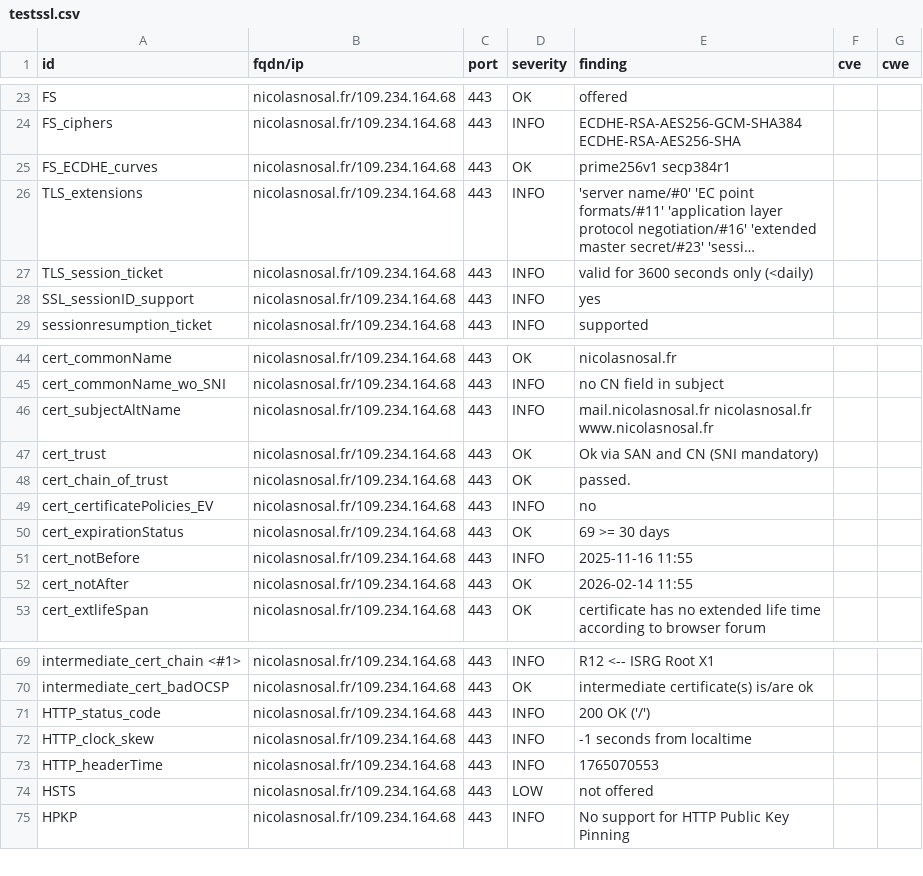
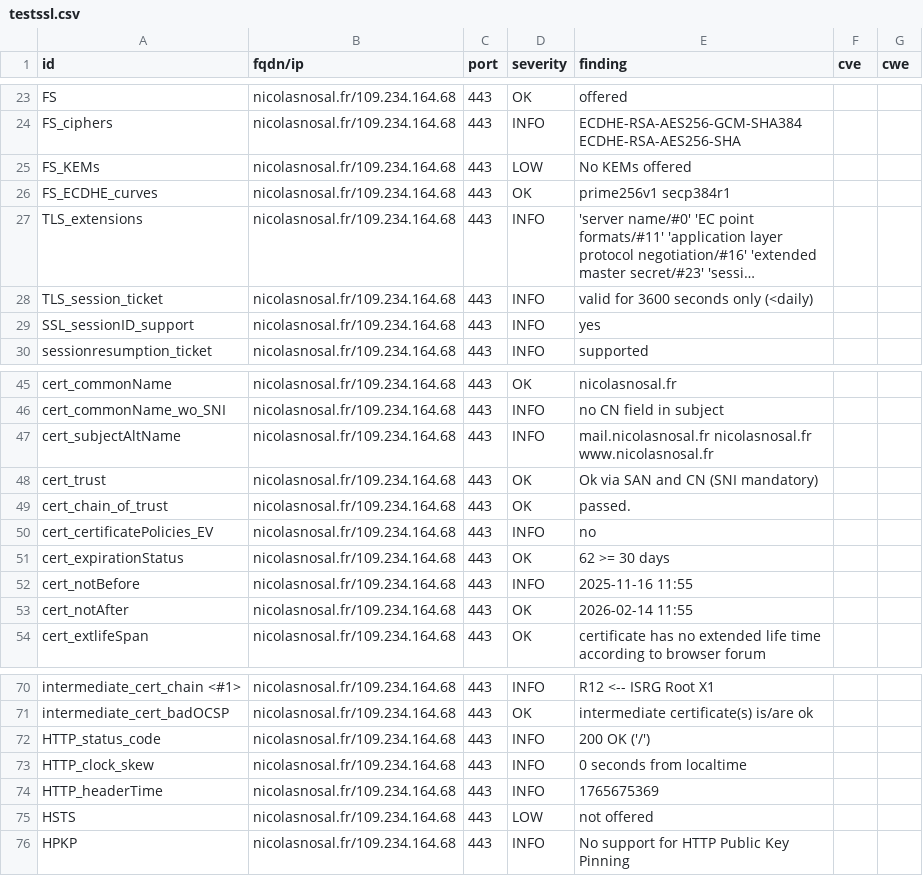
Before and after one commit to nnosal/dashlord, a CSV file: results/aHR0cHM6Ly9uaWNvbGFzbm9zYWwuZnIv/testssl.csv, drawn as a sheet; only a part is shown, gaps mark what is left out; long unchanged cells end in ….

```diff
--- a/results/aHR0cHM6Ly9uaWNvbGFzbm9zYWwuZnIv/testssl.csv
+++ b/results/aHR0cHM6Ly9uaWNvbGFzbm9zYWwuZnIv/testssl.csv
@@ -24,2 +24,3 @@
 "FS_ciphers","nicolasnosal.fr/109.234.164.68","443","INFO","ECDHE-RSA-AES256-GCM-SHA384 ECDHE-RSA-AES256-SHA","",""
+"FS_KEMs","nicolasnosal.fr/109.234.164.68","443","LOW","No KEMs offered","",""
 "FS_ECDHE_curves","nicolasnosal.fr/109.234.164.68","443","OK","prime256v1 secp384r1","",""
@@ -49,3 +50,3 @@
 "cert_certificatePolicies_EV","nicolasnosal.fr/109.234.164.68","443","INFO","no","",""
-"cert_expirationStatus","nicolasnosal.fr/109.234.164.68","443","OK","69 >= 30 days","",""
+"cert_expirationStatus","nicolasnosal.fr/109.234.164.68","443","OK","62 >= 30 days","",""
 "cert_notBefore","nicolasnosal.fr/109.234.164.68","443","INFO","2025-11-16 11:55","",""
@@ -71,4 +72,4 @@
 "HTTP_status_code","nicolasnosal.fr/109.234.164.68","443","INFO","200 OK ('/')","",""
-"HTTP_clock_skew","nicolasnosal.fr/109.234.164.68","443","INFO","-1 seconds from localtime","",""
-"HTTP_headerTime","nicolasnosal.fr/109.234.164.68","443","INFO","1765070553","",""
+"HTTP_clock_skew","nicolasnosal.fr/109.234.164.68","443","INFO","0 seconds from localtime","",""
+"HTTP_headerTime","nicolasnosal.fr/109.234.164.68","443","INFO","1765675369","",""
 "HSTS","nicolasnosal.fr/109.234.164.68","443","LOW","not offered","",""
```
Also changed, not shown: 9 other files.
